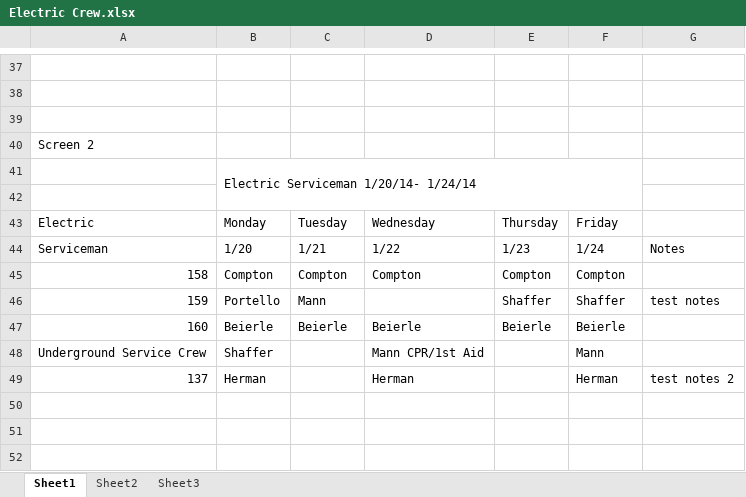
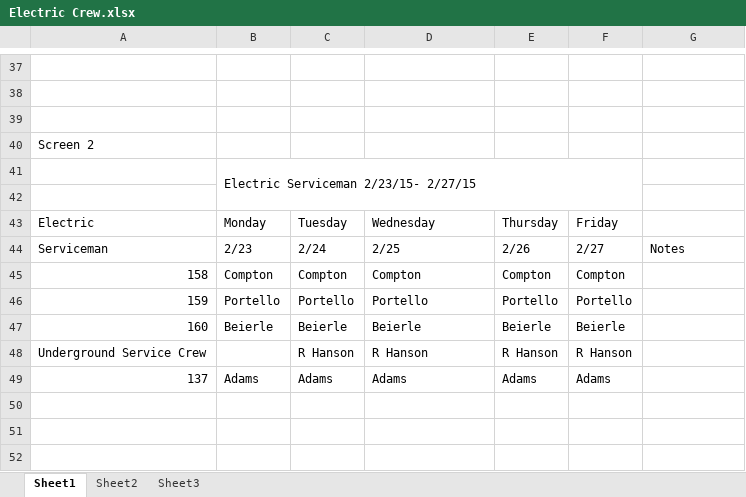
Before and after one commit to 5h3r10ck1/Avista, an Excel workbook: Electric Crew.xlsx, sheet Sheet1, drawn as a sheet; only a part is shown, gaps mark what is left out; values as stored, in another font and other column widths than the file's, no cell formats; charts and pictures not drawn; removed rows and columns are numbered as before the commit, all else as after; the diff covers the shown part only; the diff names each change by its address in the sheet, - before the commit and + after, or states it on an @@ line.

Commit message:
modified electric to have 6 names instead of 5

```diff
--- a/Electric Crew.xlsx (sheet Sheet1)
+++ b/Electric Crew.xlsx (sheet Sheet1)
-B41: Electric Serviceman 1/20/14- 1/24/14
+B41: Electric Serviceman 2/23/15- 2/27/15
-B44: 1/20
+B44: 2/23
-C44: 1/21
+C44: 2/24
-D44: 1/22
+D44: 2/25
-E44: 1/23
+E44: 2/26
-F44: 1/24
+F44: 2/27
-row 46: 159 | Portello | Mann |  | Shaffer | Shaffer | test notes
+row 46: 159 | Portello | Portello | Portello | Portello | Portello
-row 48: Underground Service Crew | Shaffer |  | Mann CPR/1st Aid |  | Mann
-row 49: 137 | Herman |  | Herman |  | Herman | test notes 2
+row 48: Underground Service Crew |  | R Hanson | R Hanson | R Hanson | R Hanson
+row 49: 137 | Adams | Adams | Adams | Adams | Adams
```
Also changed, not shown: 31 added rows, 31 removed rows, 1 moved row and 30 edited cells elsewhere in this sheet, cell formats, charts or pictures, 3 other files.
